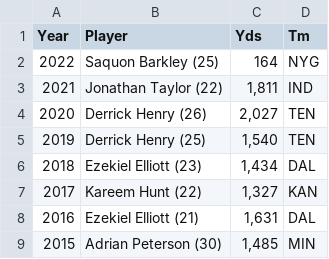
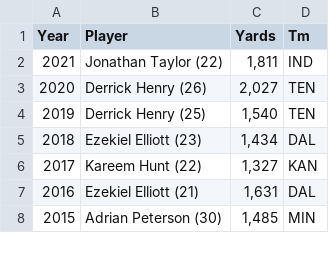
Before and after one commit to igij01/NFL_Data_Visualization, a CSV file: games_data/Rushing_leader_by_year.csv, drawn as a sheet; only a part is shown.

```diff
--- a/games_data/Rushing_leader_by_year.csv
+++ b/games_data/Rushing_leader_by_year.csv
@@ -1,3 +1,2 @@
-Year,Player,Yds,Tm
-2022,Saquon Barkley (25),164,NYG
+Year,Player,Yards,Tm
 2021,Jonathan Taylor (22),"1,811",IND
```
Also changed, not shown: games_data/passing_leader_yards_by_year.csv, 2 other files.
